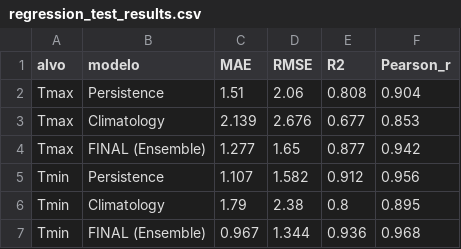
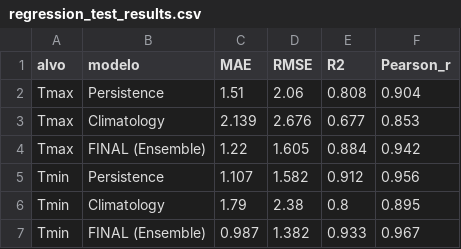
Before and after one commit to ThiagoHF31/machine_learning_work, a CSV file: results/regression_test_results.csv, drawn as a sheet.

```diff
--- a/results/regression_test_results.csv
+++ b/results/regression_test_results.csv
@@ -3,5 +3,5 @@ Tmax,Persistence,1.51,2.06,0.808,0.904
 Tmax,Climatology,2.139,2.676,0.677,0.853
-Tmax,FINAL (Ensemble),1.277,1.65,0.877,0.942
+Tmax,FINAL (Ensemble),1.22,1.605,0.884,0.942
 Tmin,Persistence,1.107,1.582,0.912,0.956
 Tmin,Climatology,1.79,2.38,0.8,0.895
-Tmin,FINAL (Ensemble),0.967,1.344,0.936,0.968
+Tmin,FINAL (Ensemble),0.987,1.382,0.933,0.967
```
Also changed, not shown: results/classification_validation_results.csv, results/regression_validation_results.csv, 22 other files.
